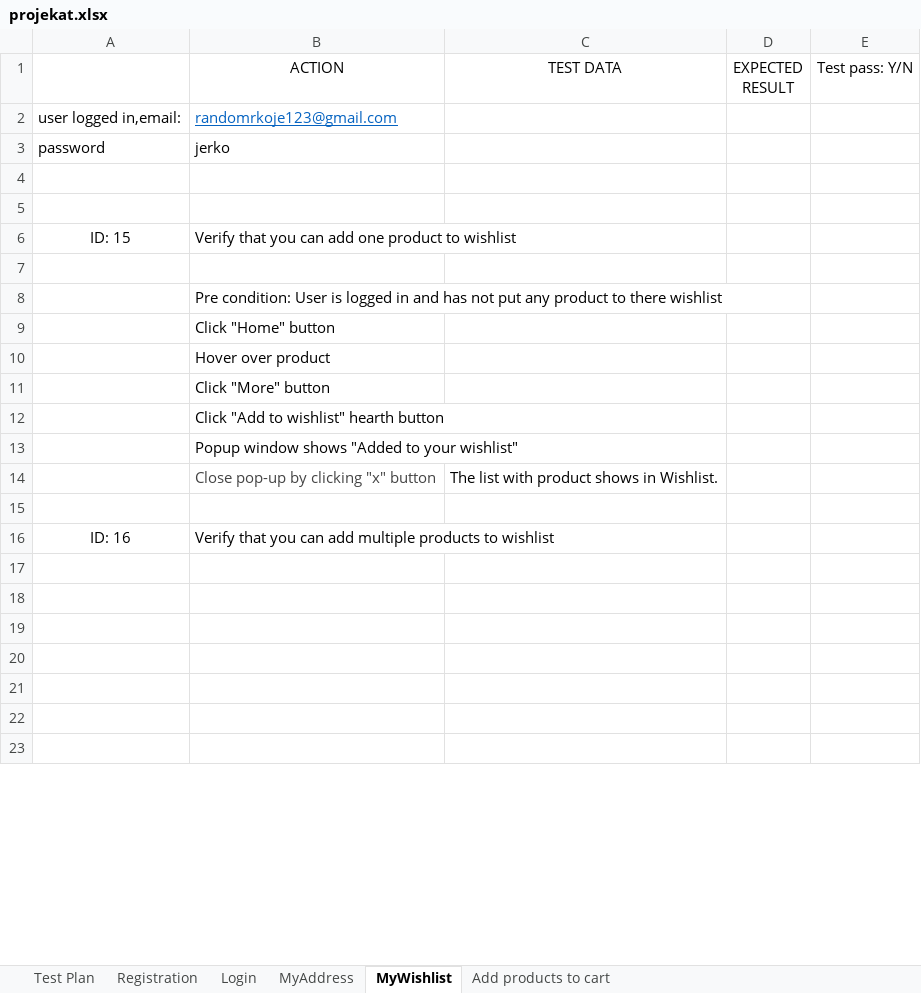
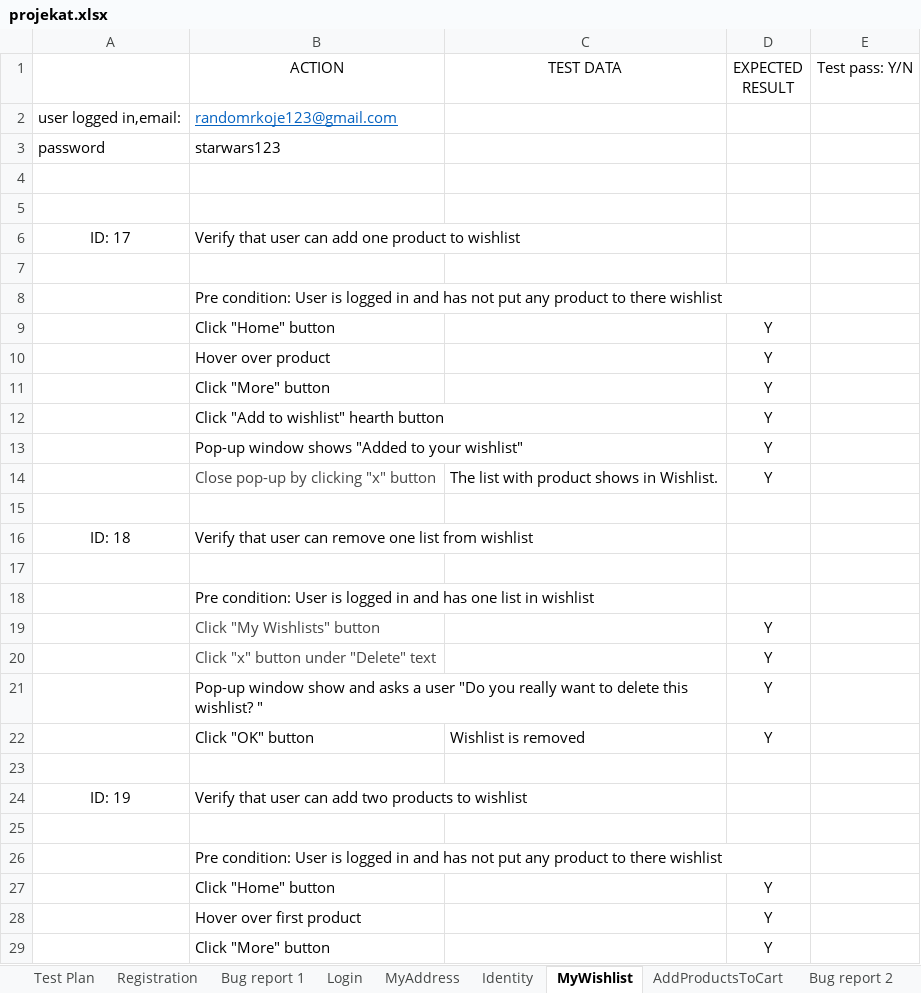
Before and after one commit to markogjerkovic/SeleniumRepo, an Excel workbook: data/projekat.xlsx, sheet MyWishlist, drawn as a sheet; only a part is shown; values as stored, in another font and other column widths than the file's, no borders; removed rows and columns are numbered as before the commit, all else as after; the diff covers the shown part only; the diff names each change by its address in the sheet, - before the commit and + after, or states it on an @@ line.

```diff
--- a/data/projekat.xlsx (sheet MyWishlist)
+++ b/data/projekat.xlsx (sheet MyWishlist)
-sheet tab: Add products to cart
+sheet tab: AddProductsToCart
+sheet tab: Bug report 1
+sheet tab: Identity
+sheet tab: Bug report 2
-B3 (ACTION): jerko
+B3 (ACTION): starwars123
-A6: ID: 15
+A6: ID: 17
-B6 (ACTION): Verify that you can add…
+B6 (ACTION): Verify that user can add…
-D9:D12 (EXPECTED RESULT): (empty)
+D9:D12 (EXPECTED RESULT): Y
-row 13:  | Popup window shows "Added to your wishlist"
+row 13:  | Pop-up window shows "Added to your wishlist" |  | Y
-D14 (EXPECTED RESULT): (empty)
+D14 (EXPECTED RESULT): Y
-row 16: ID: 16 | Verify that you can add multiple products to wishlist
+row 16: ID: 18 | Verify that user can remove one list from wishlist
+row 18:  | Pre condition: User is logged in and has one list in wishlist
+row 19:  | Click "My Wishlists" button |  | Y
+row 20:  | Click "x" button under "Delete" text |  | Y
+row 21:  | Pop-up window show and asks a user "Do you really want to delete this wishlist? " |  | Y
+row 22:  | Click "OK" button | Wishlist is removed | Y
+row 24: ID: 19 | Verify that user can add two products to wishlist
-B26 (ACTION): (empty)
+B26 (ACTION): Pre condition: User is logged in and has not put any product to there wishlist
-row 27: (empty)
+row 27:  | Click "Home" button |  | Y
-row 28: (empty)
+row 28:  | Hover over first product |  | Y
-row 29: (empty)
+row 29:  | Click "More" button |  | Y
```
Also changed, not shown: 4 added rows, 1 removed row and 10 edited cells elsewhere in this sheet, sheet AddProductsToCart, sheet Test Plan, sheet MyAddress, sheet Login, sheet Registration, 25 other files.
